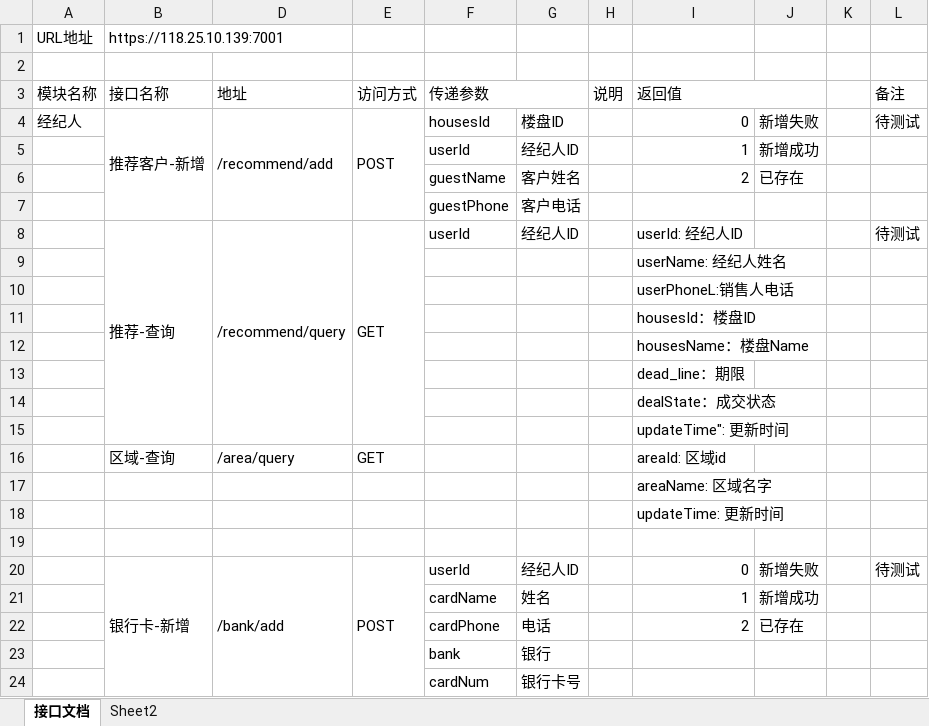
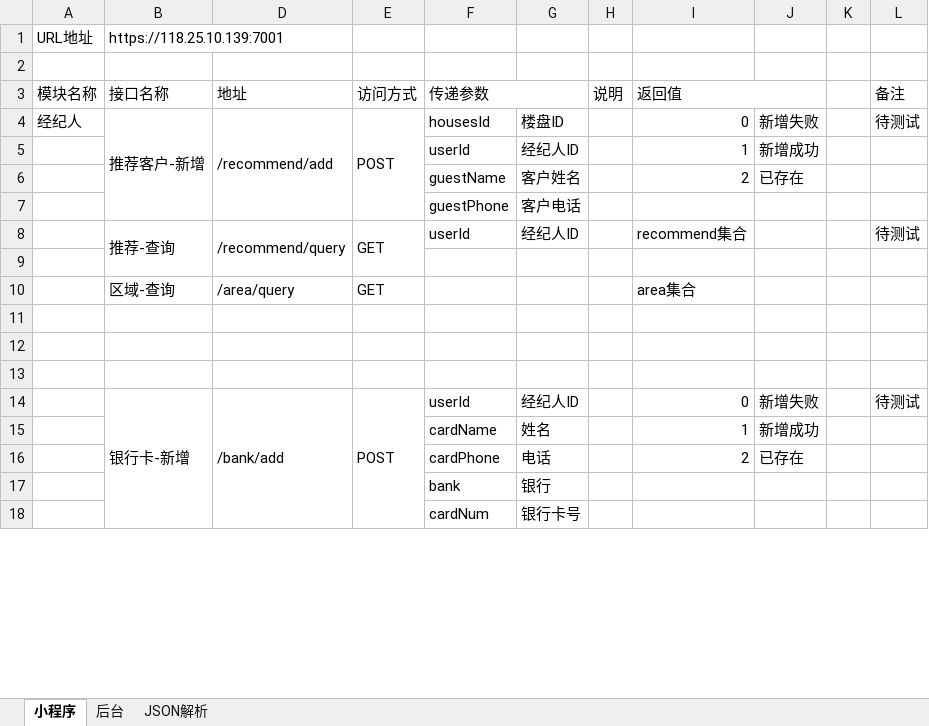
Before and after one commit to First-Org-hy/RepositoryHY, an Excel workbook: src/sql/HouseCD接口文档0.1.xlsx, sheet 小程序, drawn as a sheet; only a part is shown; values as stored, in another font and other column widths than the file's, no cell formats; removed rows and columns are numbered as before the commit, all else as after; the diff covers the shown part only; the diff names each change by its address in the sheet, - before the commit and + after, or states it on an @@ line.

```diff
--- a/src/sql/HouseCD接口文档0.1.xlsx (sheet 小程序)
+++ b/src/sql/HouseCD接口文档0.1.xlsx (sheet 小程序)
-sheet tab: 接口文档
+sheet tab: 小程序
-sheet tab: Sheet2
+sheet tab: 后台
+sheet tab: JSON解析
-I8 (返回值): userId: 经纪人ID
+I8 (返回值): recommend集合
-I9 (返回值): userName: 经纪人姓名
+I9 (返回值): (empty)
-row 10:  |  |  |  |  |  |  | userPhoneL:销售人电话
-row 11:  |  |  |  |  |  |  | housesId：楼盘ID
-row 12:  |  |  |  |  |  |  | housesName：楼盘Name
-row 13:  |  |  |  |  |  |  | dead_line：期限
-row 14:  |  |  |  |  |  |  | dealState：成交状态
-row 15:  |  |  |  |  |  |  | updateTime": 更新时间
-I10 (返回值): areaId: 区域id
+I10 (返回值): area集合
-I11 (返回值): areaName: 区域名字
+I11 (返回值): (empty)
-I12 (返回值): updateTime: 更新时间
+I12 (返回值): (empty)
```
Also changed, not shown: 18 added rows, 39 removed rows, 28 edited cells and merged cells elsewhere in this sheet, cell formats, 23 other files.
